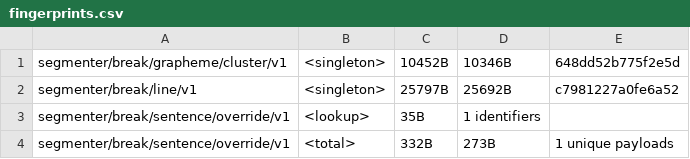
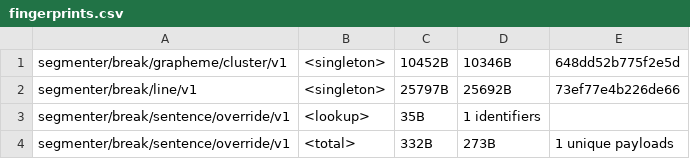
Before and after one commit to makotokato/icu4x, a CSV file: provider/data/segmenter/fingerprints.csv, drawn as a sheet; only a part is shown.

```diff
--- a/provider/data/segmenter/fingerprints.csv
+++ b/provider/data/segmenter/fingerprints.csv
@@ -1,3 +1,3 @@
 segmenter/break/grapheme/cluster/v1, <singleton>, 10452B, 10346B, 648dd52b775f2e5d
-segmenter/break/line/v1, <singleton>, 25797B, 25692B, c7981227a0fe6a52
+segmenter/break/line/v1, <singleton>, 25797B, 25692B, 73ef77e4b226de66
 segmenter/break/sentence/override/v1, <lookup>, 35B, 1 identifiers
```
Also changed, not shown: 3 other files.
